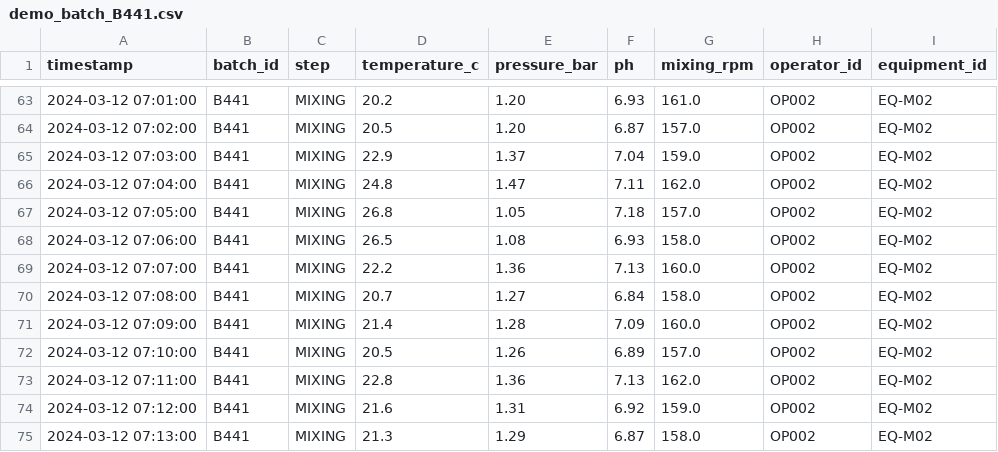
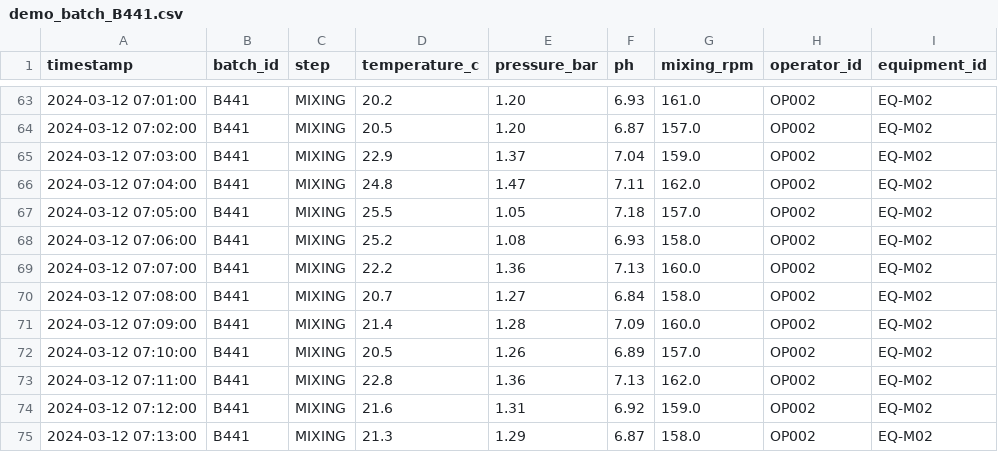
Before and after one commit to samuelpilot86/ai-deviation-detective, a CSV file: public/demo_batch_B441.csv, drawn as a sheet; only a part is shown, gaps mark what is left out.

Commit message:
Lower anomaly temp to 25.5C (below 26C limit) — detected only by correlation rupture

```diff
--- a/public/demo_batch_B441.csv
+++ b/public/demo_batch_B441.csv
@@ -66,4 +66,4 @@ timestamp,batch_id,step,temperature_c,pressure_bar,ph,mixing_rpm,operator_id,equ
 2024-03-12 07:04:00,B441,MIXING,24.8,1.47,7.11,162.0,OP002,EQ-M02
-2024-03-12 07:05:00,B441,MIXING,26.8,1.05,7.18,157.0,OP002,EQ-M02
-2024-03-12 07:06:00,B441,MIXING,26.5,1.08,6.93,158.0,OP002,EQ-M02
+2024-03-12 07:05:00,B441,MIXING,25.5,1.05,7.18,157.0,OP002,EQ-M02
+2024-03-12 07:06:00,B441,MIXING,25.2,1.08,6.93,158.0,OP002,EQ-M02
 2024-03-12 07:07:00,B441,MIXING,22.2,1.36,7.13,160.0,OP002,EQ-M02
```
